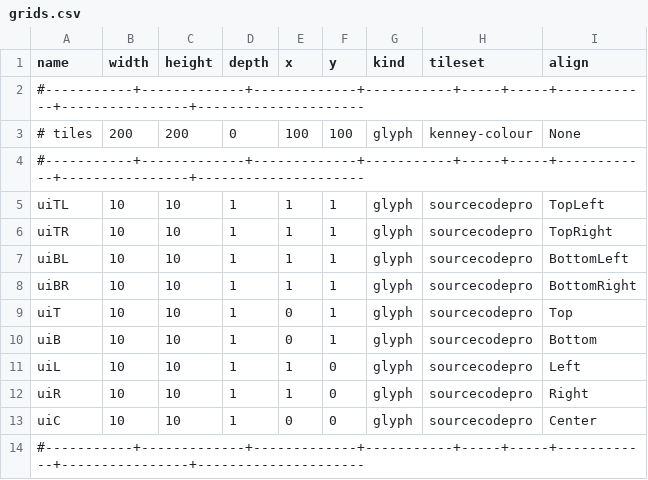
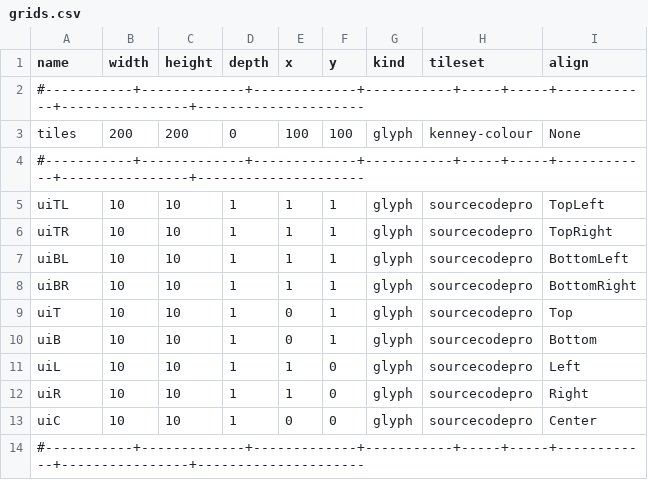
Before and after one commit to roguelikers/svarog, a CSV file: assets/grids.csv, drawn as a sheet.

```diff
--- a/assets/grids.csv
+++ b/assets/grids.csv
@@ -2,3 +2,3 @@
 #-----------+-------------+-------------+-----------+-----+-----+------------+----------------+---------------------
-#  tiles    |         200 |         200 |         0 | 100 | 100 | glyph      | kenney-colour  | None
+   tiles    |         200 |         200 |         0 | 100 | 100 | glyph      | kenney-colour  | None
 #-----------+-------------+-------------+-----------+-----+-----+------------+----------------+---------------------
```
Also changed, not shown: 5 other files.
